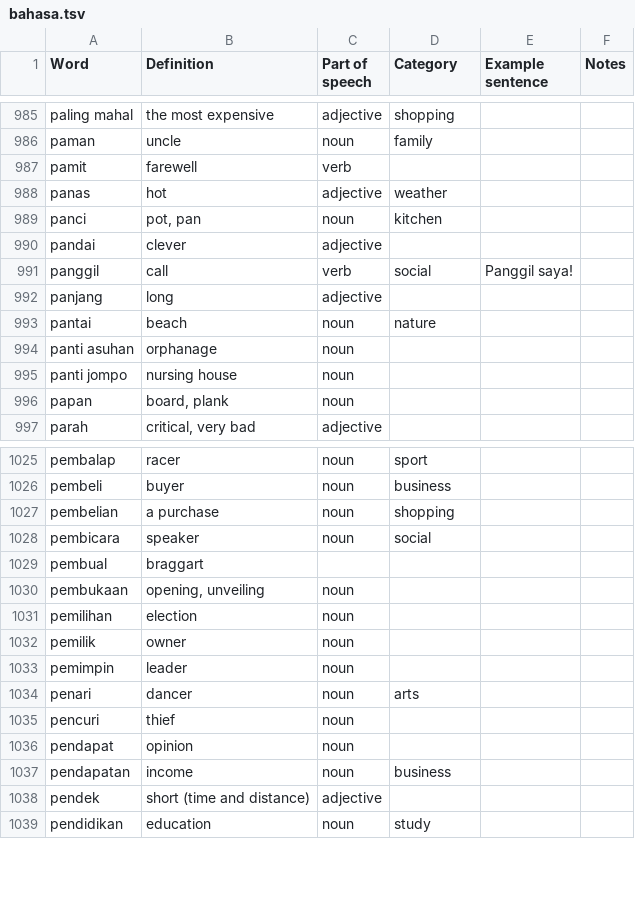
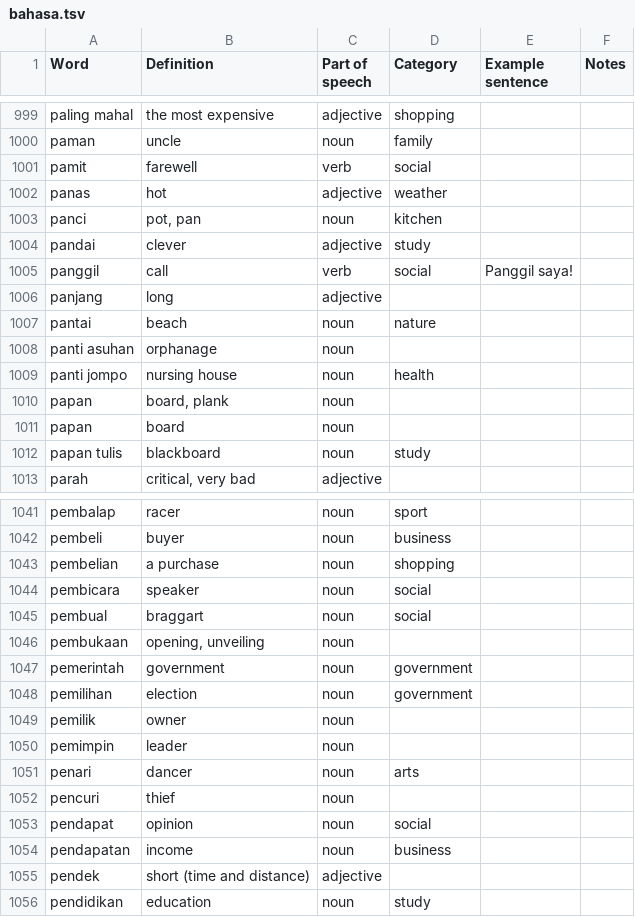
Before and after one commit to DangarStu/indonesian, a TSV file: dict/bahasa.tsv, drawn as a sheet; only a part is shown, gaps mark what is left out; the diff covers the shown part only.

Commit message:
new words.

```diff
--- a/dict/bahasa.tsv
+++ b/dict/bahasa.tsv
@@ -986,6 +1000,6 @@ paling mahal	the most expensive	adjective	shopping
 paman	uncle	noun	family		
-pamit	farewell	verb			
+pamit	farewell	verb	social		
 panas	hot	adjective	weather		
 panci	pot, pan	noun	kitchen		
-pandai	clever	adjective			
+pandai	clever	adjective	study		
 panggil	call	verb	social	Panggil saya!	
@@ -994,4 +1008,6 @@ pantai	beach	noun	nature
 panti asuhan	orphanage	noun			
-panti jompo	nursing house	noun			
+panti jompo	nursing house	noun	health		
 papan	board, plank	noun			
+papan	board	noun			
+papan tulis	blackboard	noun	study		
 parah	critical, very bad	adjective			
@@ -1028,5 +1044,6 @@ pembelian	a purchase	noun	shopping
 pembicara	speaker	noun	social		
-pembual	braggart				
+pembual	braggart	noun	social		
 pembukaan	opening, unveiling	noun			
-pemilihan	election	noun			
+pemerintah	government	noun	government		
+pemilihan	election	noun	government		
 pemilik	owner	noun			
@@ -1035,3 +1052,3 @@ penari	dancer	noun	arts
 pencuri	thief	noun			
-pendapat	opinion	noun			
+pendapat	opinion	noun	social		
 pendapatan	income	noun	business		
```
Also changed, not shown: 36 added rows, 3 removed rows, 6 moved rows and 21 edited cells elsewhere in this file, dict/body.tsv, 1 other file.
